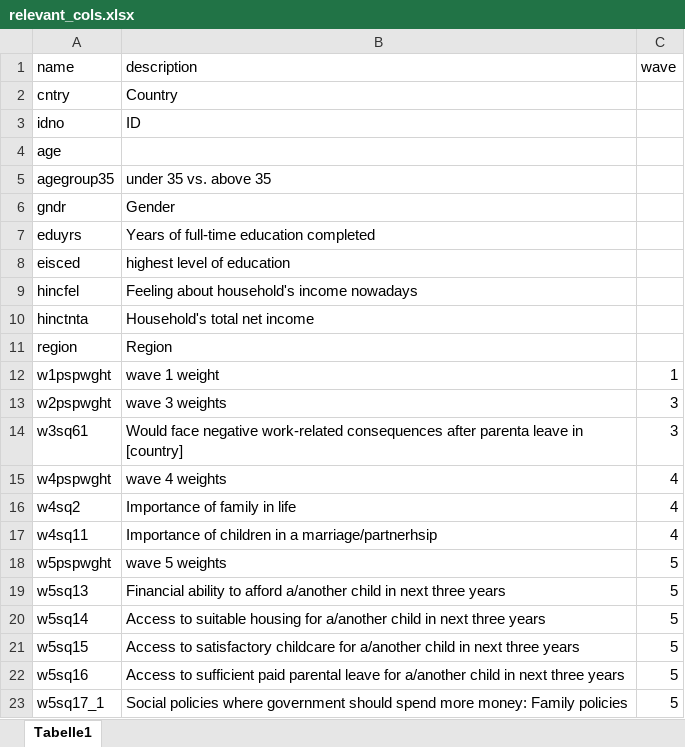
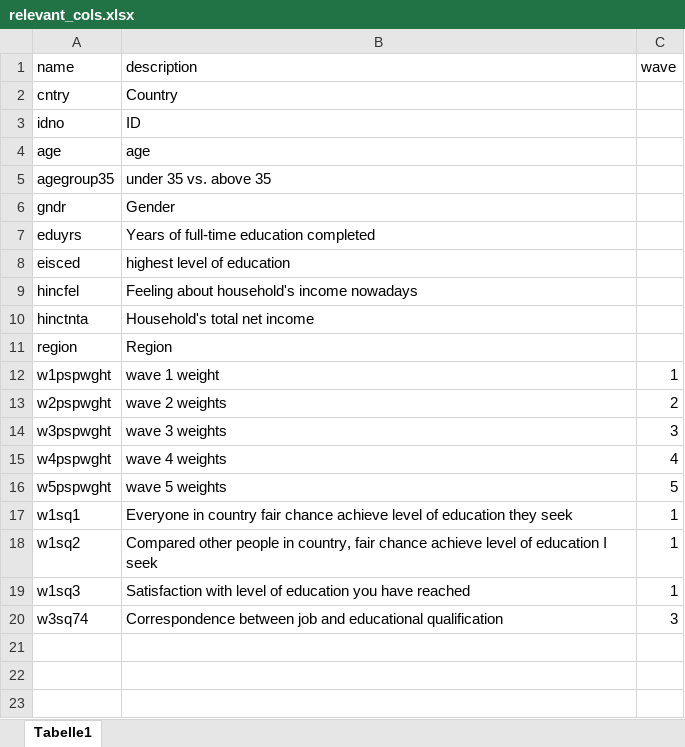
Before and after one commit to nippisch/datathon_make_it_strong, an Excel workbook: relevant_cols.xlsx, sheet Tabelle1, drawn as a sheet; values as stored, in another font and other column widths than the file's, no borders; table styles not drawn; removed rows and columns are numbered as before the commit, all else as after; the diff names each change by its address in the sheet, - before the commit and + after, or states it on an @@ line.

Commit message:
data processing basics, docu for relevant cols

```diff
--- a/relevant_cols.xlsx (sheet Tabelle1)
+++ b/relevant_cols.xlsx (sheet Tabelle1)
-B4 (description): (empty)
+B4 (description): age
-B13 (description): wave 3 weights
+B13 (description): wave 2 weights
-C13 (wave): 3
+C13 (wave): 2
-row 14: w3sq61 | Would face negative work-related consequences after parenta leave in [country] | 3
+row 14: w3pspwght | wave 3 weights | 3
-row 16: w4sq2 | Importance of family in life | 4
-row 17: w4sq11 | Importance of children in a marriage/partnerhsip | 4
-row 19: w5sq13 | Financial ability to afford a/another child in next three years | 5
-row 20: w5sq14 | Access to suitable housing for a/another child in next three years | 5
-row 21: w5sq15 | Access to satisfactory childcare for a/another child in next three years | 5
-row 22: w5sq16 | Access to sufficient paid parental leave for a/another child in next three years | 5
-row 23: w5sq17_1 | Social policies where government should spend more money: Family policies | 5
+row 17: w1sq1 | Everyone in country fair chance achieve level of education they seek | 1
+row 18: w1sq2 | Compared other people in country, fair chance achieve level of education I seek | 1
+row 19: w1sq3 | Satisfaction with level of education you have reached | 1
+row 20: w3sq74 | Correspondence between job and educational qualification | 3
```
Also changed, not shown: 4 other files.
